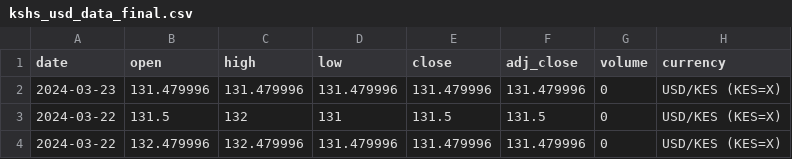
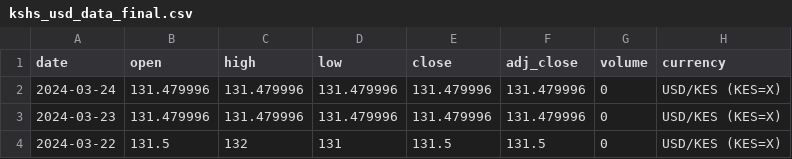
Before and after one commit to Reu-hub/currency, a CSV file: data_processed/kshs_usd_data_final.csv, drawn as a sheet; only a part is shown; the shorter side is filled out with more unchanged rows; the diff names each change by its address in the sheet, - before the commit and + after, or states it on an @@ line.

```diff
--- a/data_processed/kshs_usd_data_final.csv
+++ b/data_processed/kshs_usd_data_final.csv
+row 2: 2024-03-24 | 131.479996 | 131.479996 | 131.479996 | 131.479996 | 131.479996 | 0 | USD/KES (KES=X)
```
Also changed, not shown: data_raw/kshs_usd_data_raw.csv, 2 other files.
